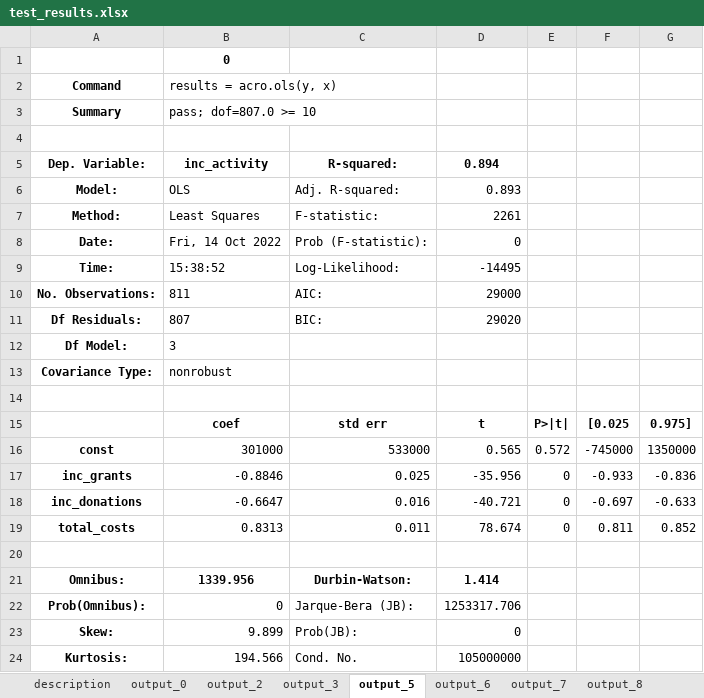
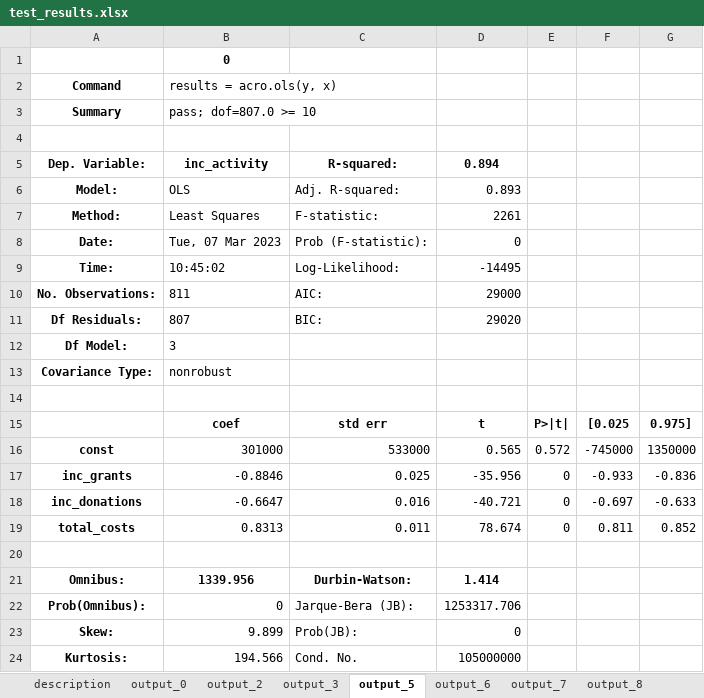
Before and after one commit to AI-SDC/ACRO, an Excel workbook: notebooks/test_results.xlsx, sheet output_5, drawn as a sheet; values as stored, in another font and other column widths than the file's, no borders; the diff names each change by its address in the sheet, - before the commit and + after, or states it on an @@ line.

```diff
--- a/notebooks/test_results.xlsx (sheet output_5)
+++ b/notebooks/test_results.xlsx (sheet output_5)
-B8 (inc_activity): Fri, 14 Oct 2022
+B8 (inc_activity): Tue, 07 Mar 2023
-B9 (inc_activity): 15:38:52
+B9 (inc_activity): 10:45:02
```
Also changed, not shown: sheet output_2, sheet output_7, sheet output_8, sheet output_6, 2 other files.
